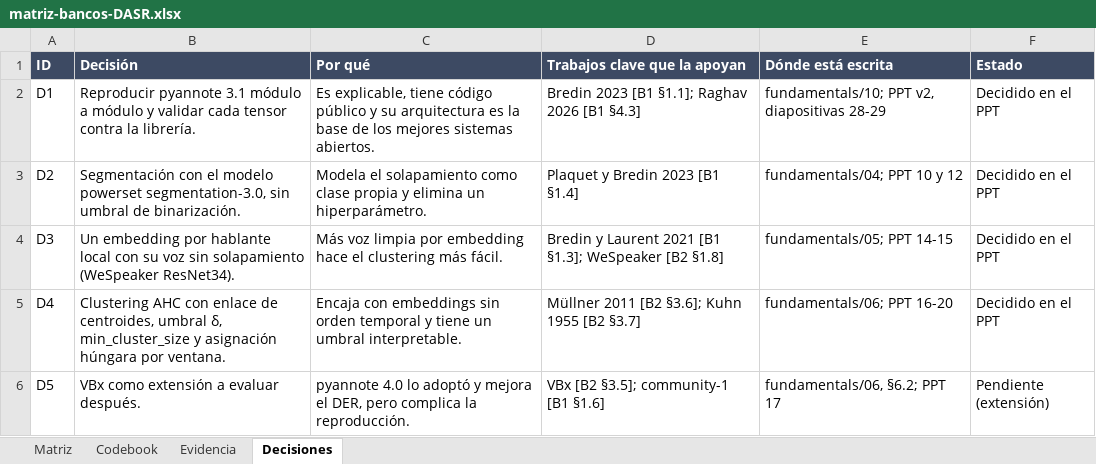
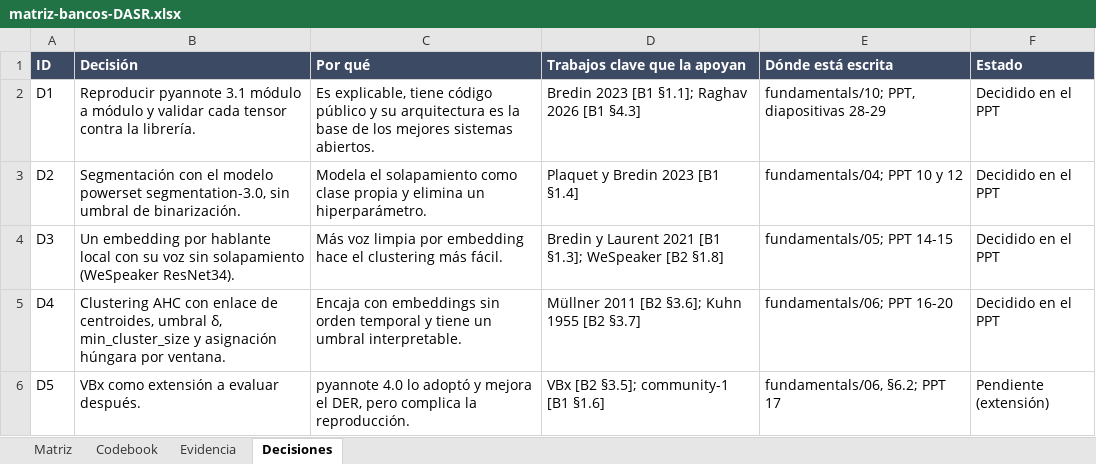
Before and after one commit to jccarmenate/speaker-diarization, an Excel workbook: docs/state_of_the_art/matriz-bancos-DASR.xlsx, sheet Decisiones, drawn as a sheet; only a part is shown; values as stored, in another font and other column widths than the file's, no borders; the diff names each change by its address in the sheet, - before the commit and + after, or states it on an @@ line.

Commit message:
docs(presentation): drop the version suffix from the slides file name
There is no other version of the presentation in the repository, so
rename DASR_marco_teorico_v2.pptx to DASR_marco_teorico.pptx and stop
referring to it as v2 in the reference banks and the criteria matrix.

```diff
--- a/docs/state_of_the_art/matriz-bancos-DASR.xlsx (sheet Decisiones)
+++ b/docs/state_of_the_art/matriz-bancos-DASR.xlsx (sheet Decisiones)
-E2 (Dónde está escrita): fundamentals/10; PPT v2, diapositivas 28-29
+E2 (Dónde está escrita): fundamentals/10; PPT, diapositivas 28-29
```
Also changed, not shown: 2 other files.
